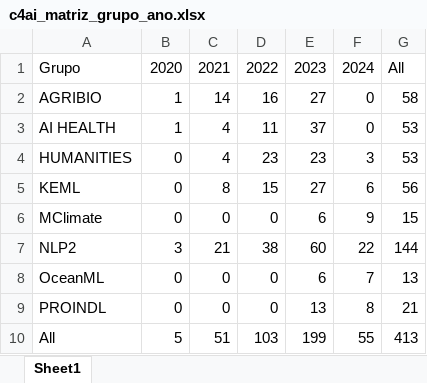
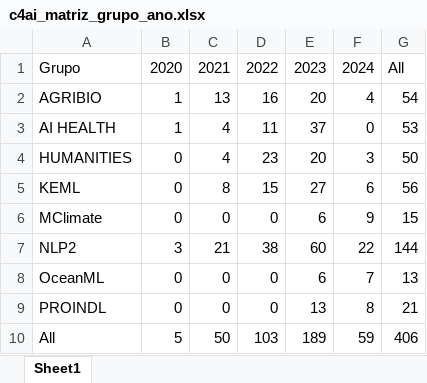
Before and after one commit to julianehelanski/bibliometria-publicacoes-c4ai, an Excel workbook: output/c4ai_matriz_grupo_ano.xlsx, sheet Sheet1, drawn as a sheet; values as stored, in another font and other column widths than the file's, no borders; the diff names each change by its address in the sheet, - before the commit and + after, or states it on an @@ line.

```diff
--- a/output/c4ai_matriz_grupo_ano.xlsx (sheet Sheet1)
+++ b/output/c4ai_matriz_grupo_ano.xlsx (sheet Sheet1)
-C2: 14
+C2: 13
-E2: 27
+E2: 20
-F2: 0
+F2: 4
-G2: 58
+G2: 54
-E4: 23
+E4: 20
-G4: 53
+G4: 50
-C10: 51
+C10: 50
-E10: 199
+E10: 189
-F10: 55
+F10: 59
-G10: 413
+G10: 406
```
Also changed, not shown: output/c4ai_dados_completos_limpo.xlsx, output/c4ai_resumo_grupos.xlsx, 43 other files.
